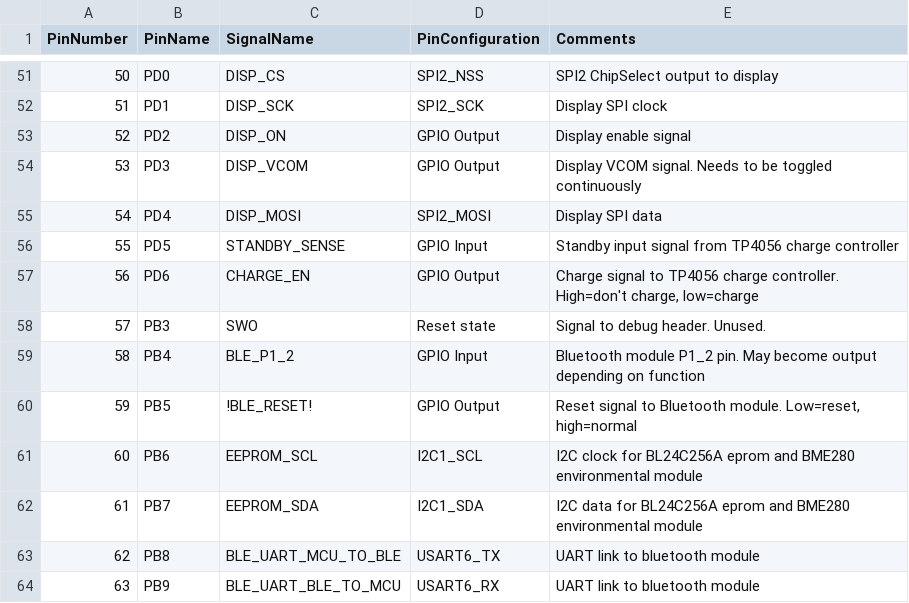
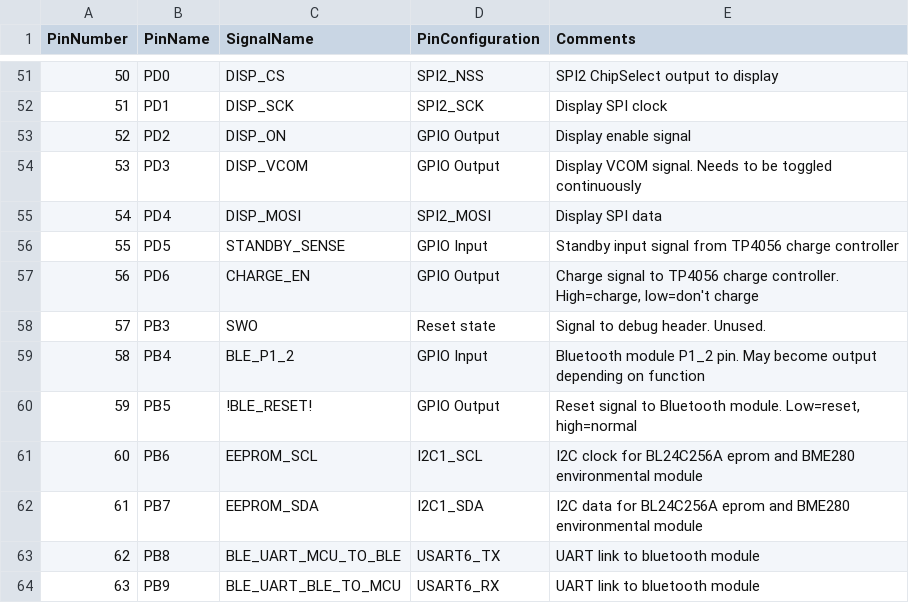
Before and after one commit to soldernerd/LevelMeter, a CSV file: STM32G0B1RET6_Pinout.csv, drawn as a sheet; only a part is shown, gaps mark what is left out.

```diff
--- a/STM32G0B1RET6_Pinout.csv
+++ b/STM32G0B1RET6_Pinout.csv
@@ -56,3 +56,3 @@ PinNumber;PinName;SignalName;PinConfiguration;Comments
 55;PD5;STANDBY_SENSE;GPIO Input;Standby input signal from TP4056 charge controller
-56;PD6;CHARGE_EN;GPIO Output;Charge signal to TP4056 charge controller. High=don't charge, low=charge
+56;PD6;CHARGE_EN;GPIO Output;Charge signal to TP4056 charge controller. High=charge, low=don't charge
 57;PB3;SWO;Reset state;Signal to debug header. Unused.
```
Also changed, not shown: 8 other files.
